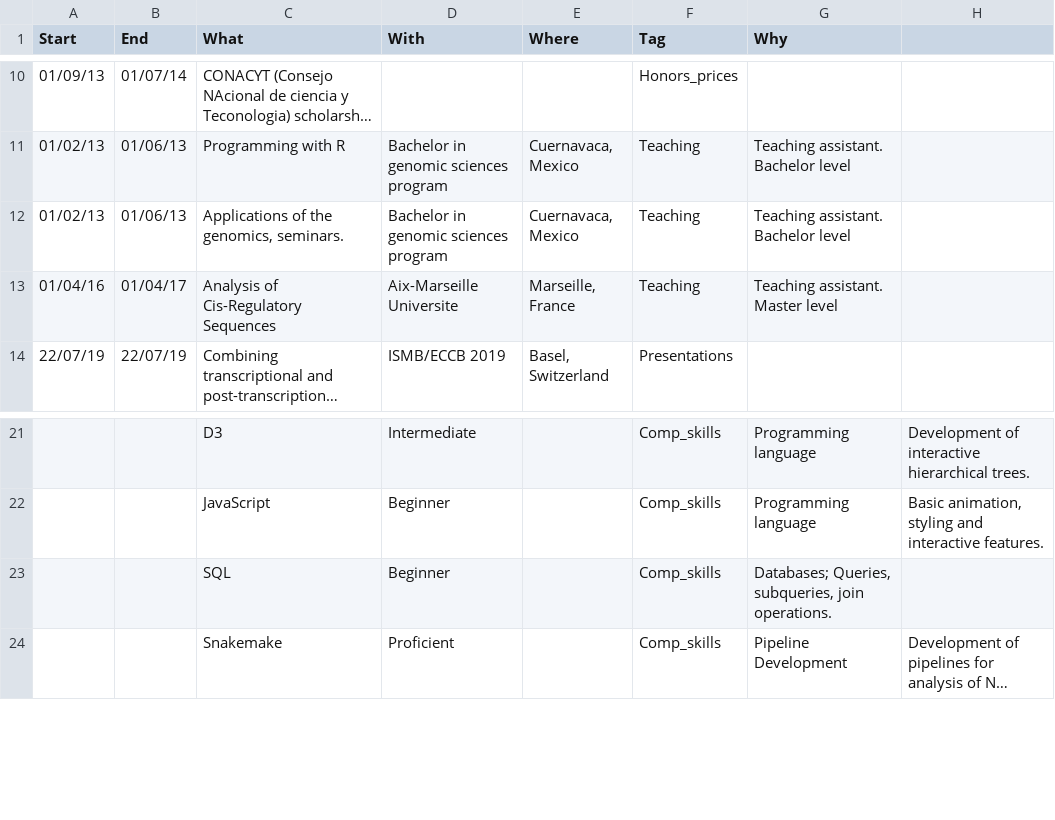
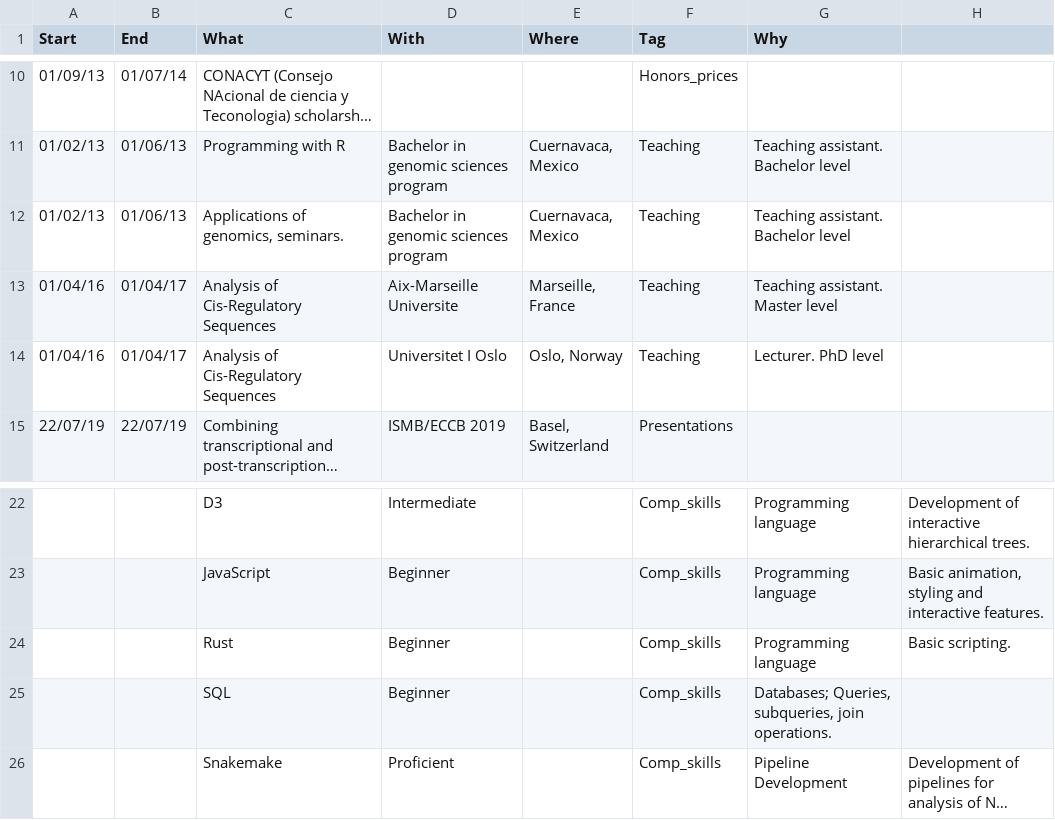
Before and after one commit to jaimicore/JCastro_CV, a CSV file: data/CV_events.csv, drawn as a sheet; only a part is shown, gaps mark what is left out; long unchanged cells end in …; the diff names each change by its address in the sheet, - before the commit and + after, or states it on an @@ line.

Commit message:
update: added Rust and teaching events

```diff
--- a/data/CV_events.csv
+++ b/data/CV_events.csv
-C12 (What): Applications of the genomics, seminars.
+C12 (What): Applications of genomics, seminars.
+row 14: 01/04/16 | 01/04/17 | Analysis of Cis-Regulatory Sequences | Universitet I Oslo | Oslo, Norway | Teaching | Lecturer. PhD level
+row 24:  |  | Rust | Beginner |  | Comp_skills | Programming language | Basic scripting.
```
